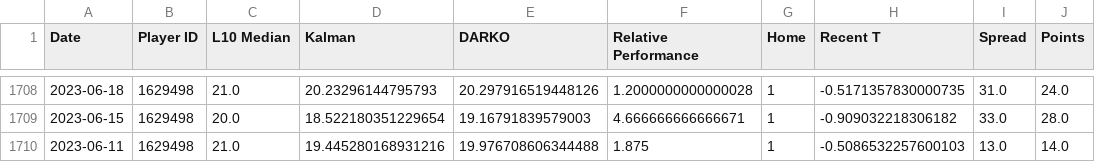
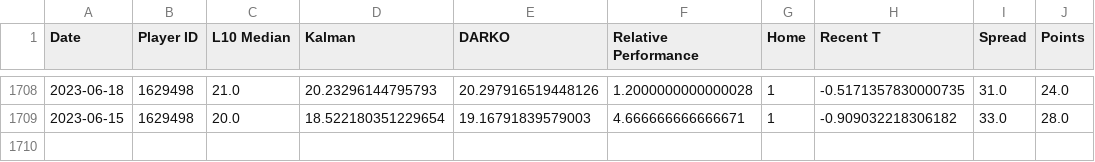
Before and after one commit to chessgoose/nba-ml-predictions, a CSV file: data/2023_wnba_season.csv, drawn as a sheet; only a part is shown, gaps mark what is left out.

```diff
--- a/data/2023_wnba_season.csv
+++ b/data/2023_wnba_season.csv
@@ -1709,2 +1709 @@ Date,Player ID,L10 Median,Kalman,DARKO,Relative Performance,Home,Recent T,Spread
 2023-06-15,1629498,20.0,18.522180351229654,19.16791839579003,4.666666666666671,1,-0.909032218306182,33.0,28.0
-2023-06-11,1629498,21.0,19.445280168931216,19.976708606344488,1.875,1,-0.5086532257600103,13.0,14.0
```
Also changed, not shown: data/wnba_odds.csv, 13 other files.
